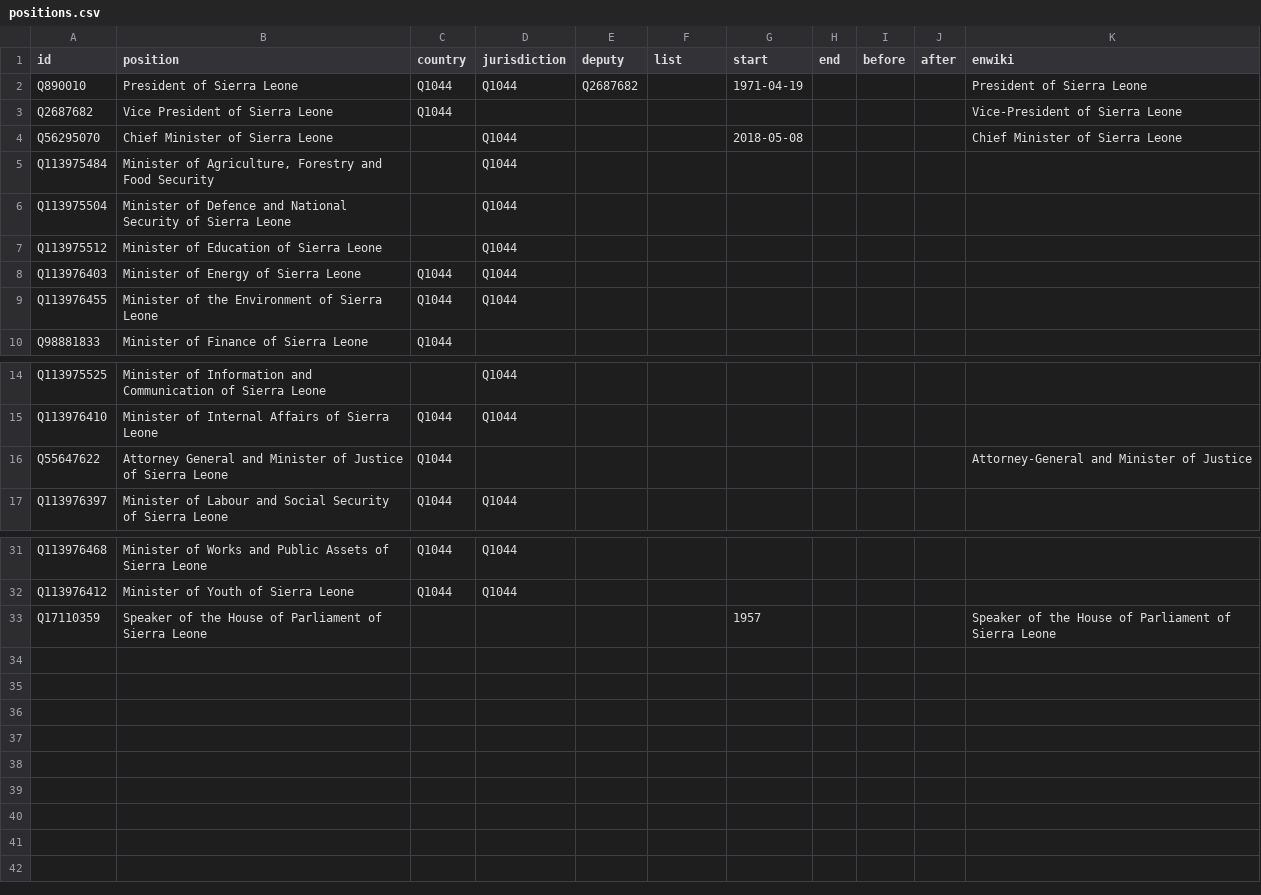
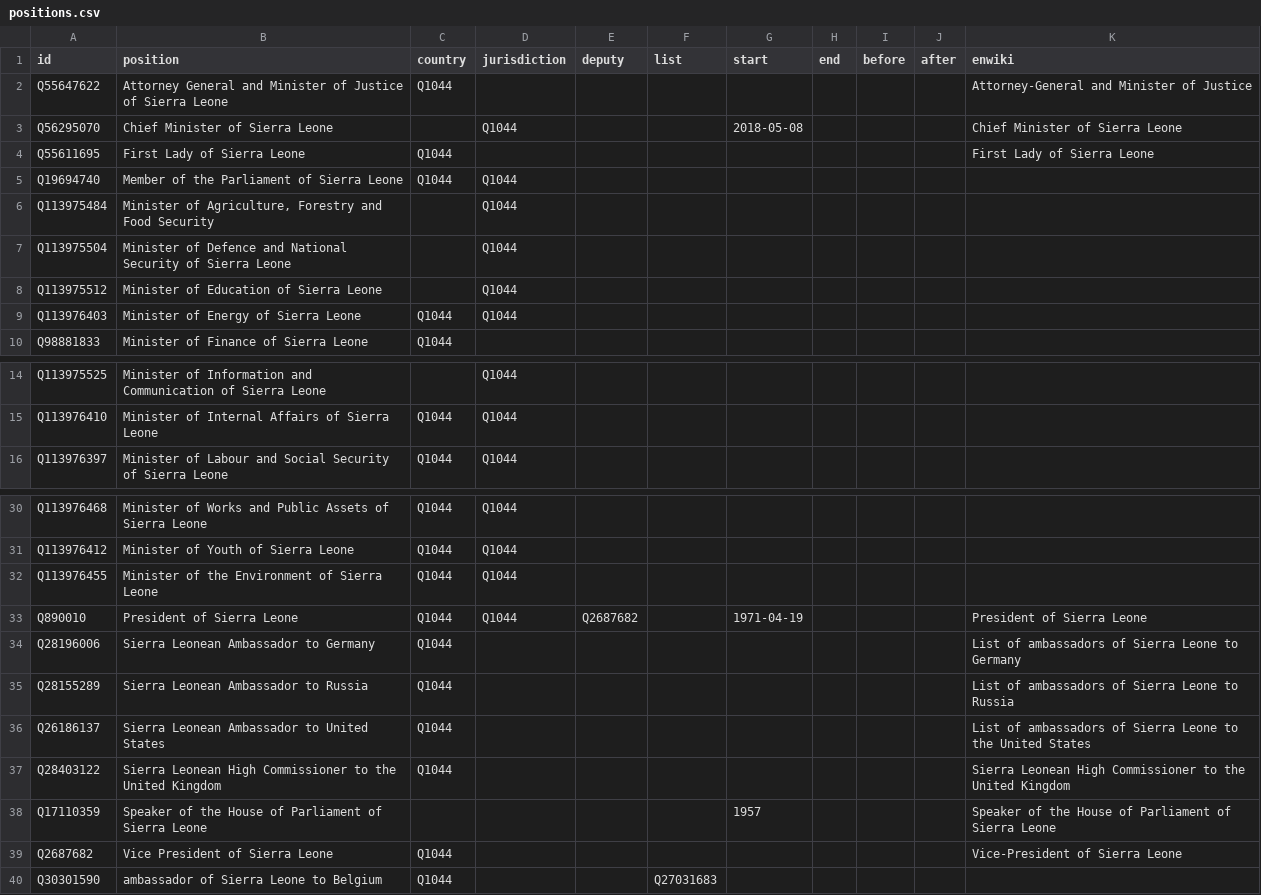
Before and after one commit to every-politician-scrapers/sierra-leone, a CSV file: html/positions.csv, drawn as a sheet; only a part is shown, gaps mark what is left out.

Commit message:
upgrade positions.csv

```diff
--- a/html/positions.csv
+++ b/html/positions.csv
@@ -1,5 +1,6 @@
 id,position,country,jurisdiction,deputy,list,start,end,before,after,enwiki
-Q890010,President of Sierra Leone,Q1044,Q1044,Q2687682,,1971-04-19,,,,President of Sierra Leone
-Q2687682,Vice President of Sierra Leone,Q1044,,,,,,,,Vice-President of Sierra Leone
+Q55647622,Attorney General and Minister of Justice of Sierra Leone,Q1044,,,,,,,,Attorney-General and Minister of Justice
 Q56295070,Chief Minister of Sierra Leone,,Q1044,,,2018-05-08,,,,Chief Minister of Sierra Leone
+Q55611695,First Lady of Sierra Leone,Q1044,,,,,,,,First Lady of Sierra Leone
+Q19694740,Member of the Parliament of Sierra Leone,Q1044,Q1044,,,,,,,
 Q113975484,"Minister of Agriculture, Forestry and Food Security",,Q1044,,,,,,,
@@ -8,3 +9,2 @@ Q113975512,Minister of Education of Sierra Leone,,Q1044,,,,,,,
 Q113976403,Minister of Energy of Sierra Leone,Q1044,Q1044,,,,,,,
-Q113976455,Minister of the Environment of Sierra Leone,Q1044,Q1044,,,,,,,
 Q98881833,Minister of Finance of Sierra Leone,Q1044,,,,,,,,
@@ -15,3 +15,2 @@ Q113975525,Minister of Information and Communication of Sierra Leone,,Q1044,,,,,
 Q113976410,Minister of Internal Affairs of Sierra Leone,Q1044,Q1044,,,,,,,
-Q55647622,Attorney General and Minister of Justice of Sierra Leone,Q1044,,,,,,,,Attorney-General and Minister of Justice
 Q113976397,Minister of Labour and Social Security of Sierra Leone,Q1044,Q1044,,,,,,,
@@ -32,2 +31,10 @@ Q113976468,Minister of Works and Public Assets of Sierra Leone,Q1044,Q1044,,,,,,
 Q113976412,Minister of Youth of Sierra Leone,Q1044,Q1044,,,,,,,
+Q113976455,Minister of the Environment of Sierra Leone,Q1044,Q1044,,,,,,,
+Q890010,President of Sierra Leone,Q1044,Q1044,Q2687682,,1971-04-19,,,,President of Sierra Leone
+Q28196006,Sierra Leonean Ambassador to Germany,Q1044,,,,,,,,List of ambassadors of Sierra Leone to Germany
+Q28155289,Sierra Leonean Ambassador to Russia,Q1044,,,,,,,,List of ambassadors of Sierra Leone to Russia
+Q26186137,Sierra Leonean Ambassador to United States,Q1044,,,,,,,,List of ambassadors of Sierra Leone to the United States
+Q28403122,Sierra Leonean High Commissioner to the United Kingdom,Q1044,,,,,,,,Sierra Leonean High Commissioner to the United Kingdom
 Q17110359,Speaker of the House of Parliament of Sierra Leone,,,,,1957,,,,Speaker of the House of Parliament of Sierra Leone
+Q2687682,Vice President of Sierra Leone,Q1044,,,,,,,,Vice-President of Sierra Leone
+Q30301590,ambassador of Sierra Leone to Belgium,Q1044,,,Q27031683,,,,,
```
